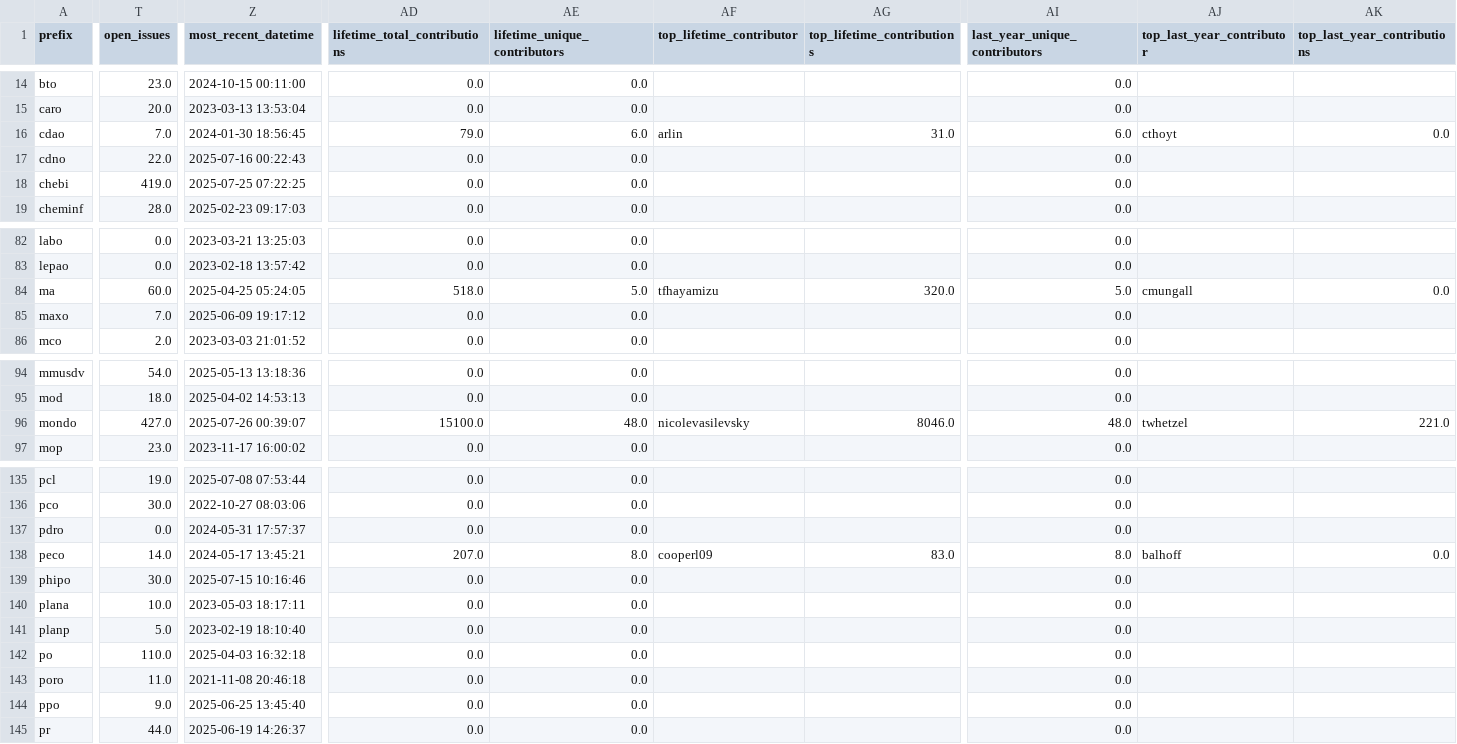
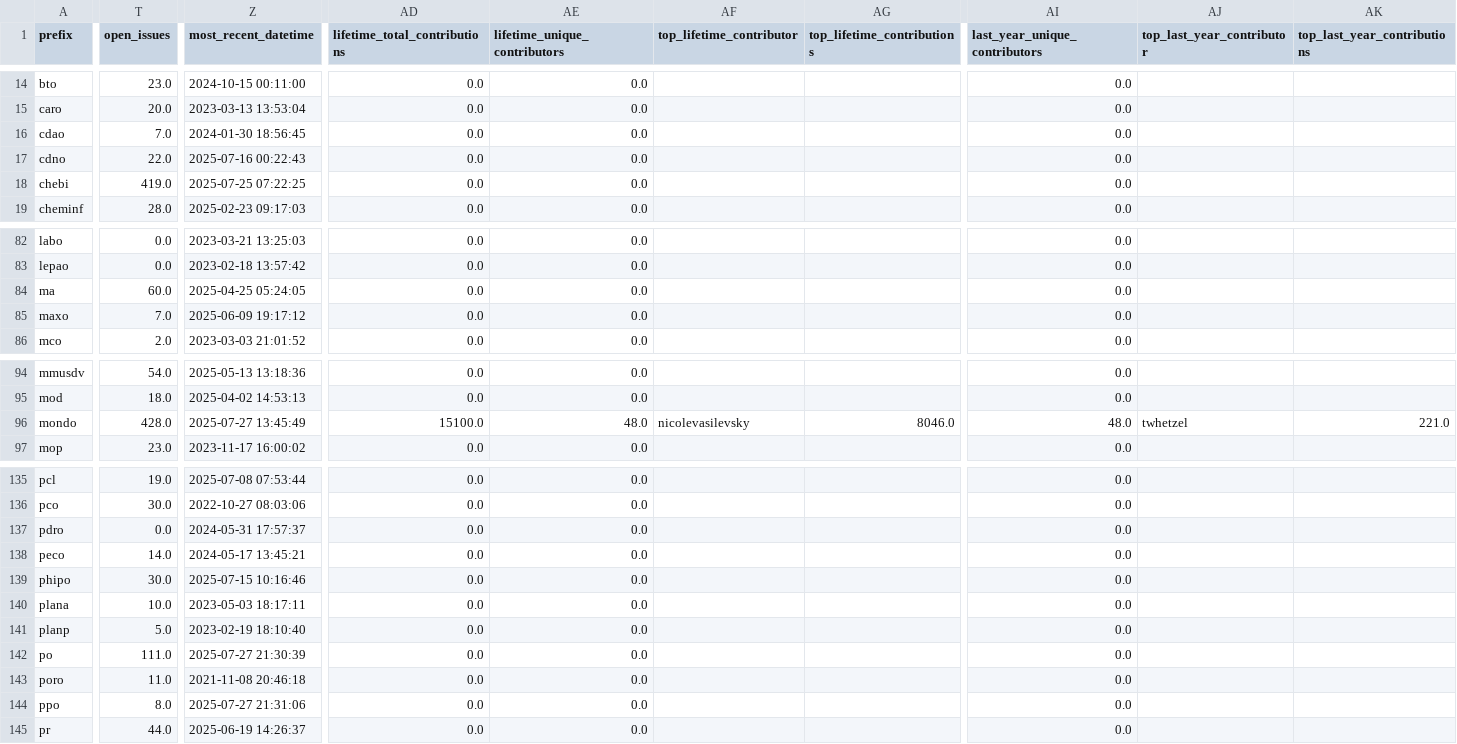
Before and after one commit to cthoyt/obo-community-health, a TSV file: data/data.tsv, drawn as a sheet; only a part is shown, gaps mark what is left out; the diff covers the shown part only; the diff names each change by its address in the sheet, - before the commit and + after, or states it on an @@ line.

```diff
--- a/data/data.tsv
+++ b/data/data.tsv
-AD16 (lifetime_total_contributions): 79.0
+AD16 (lifetime_total_contributions): 0.0
-AE16 (lifetime_unique_contributors): 6.0
+AE16 (lifetime_unique_contributors): 0.0
-AF16 (top_lifetime_contributor): arlin
+AF16 (top_lifetime_contributor): (empty)
-AG16 (top_lifetime_contributions): 31.0
+AG16 (top_lifetime_contributions): (empty)
-AI16 (last_year_unique_contributors): 6.0
+AI16 (last_year_unique_contributors): 0.0
-AJ16 (top_last_year_contributor): cthoyt
+AJ16 (top_last_year_contributor): (empty)
-AK16 (top_last_year_contributions): 0.0
+AK16 (top_last_year_contributions): (empty)
-AD84 (lifetime_total_contributions): 518.0
+AD84 (lifetime_total_contributions): 0.0
-AE84 (lifetime_unique_contributors): 5.0
+AE84 (lifetime_unique_contributors): 0.0
-AF84 (top_lifetime_contributor): tfhayamizu
+AF84 (top_lifetime_contributor): (empty)
-AG84 (top_lifetime_contributions): 320.0
+AG84 (top_lifetime_contributions): (empty)
-AI84 (last_year_unique_contributors): 5.0
+AI84 (last_year_unique_contributors): 0.0
-AJ84 (top_last_year_contributor): cmungall
+AJ84 (top_last_year_contributor): (empty)
-AK84 (top_last_year_contributions): 0.0
+AK84 (top_last_year_contributions): (empty)
-T96 (open_issues): 427.0
+T96 (open_issues): 428.0
-Z96 (most_recent_datetime): 2025-07-26 00:39:07
+Z96 (most_recent_datetime): 2025-07-27 13:45:49
-AD138 (lifetime_total_contributions): 207.0
+AD138 (lifetime_total_contributions): 0.0
-AE138 (lifetime_unique_contributors): 8.0
+AE138 (lifetime_unique_contributors): 0.0
-AF138 (top_lifetime_contributor): cooperl09
+AF138 (top_lifetime_contributor): (empty)
-AG138 (top_lifetime_contributions): 83.0
+AG138 (top_lifetime_contributions): (empty)
-AI138 (last_year_unique_contributors): 8.0
+AI138 (last_year_unique_contributors): 0.0
-AJ138 (top_last_year_contributor): balhoff
+AJ138 (top_last_year_contributor): (empty)
-AK138 (top_last_year_contributions): 0.0
+AK138 (top_last_year_contributions): (empty)
-T142 (open_issues): 110.0
+T142 (open_issues): 111.0
-Z142 (most_recent_datetime): 2025-04-03 16:32:18
+Z142 (most_recent_datetime): 2025-07-27 21:30:39
-T144 (open_issues): 9.0
+T144 (open_issues): 8.0
-Z144 (most_recent_datetime): 2025-06-25 13:45:40
+Z144 (most_recent_datetime): 2025-07-27 21:31:06
```
Also changed, not shown: 10 edited cells elsewhere in this file, 6 other files.
